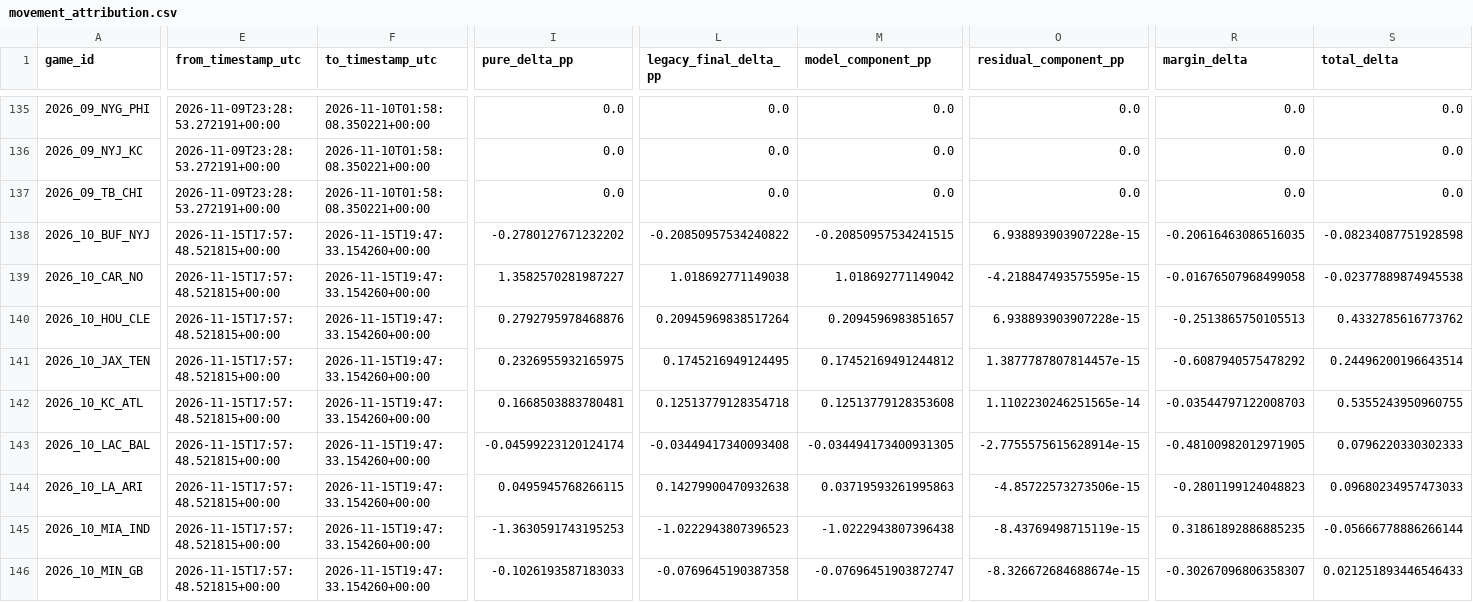
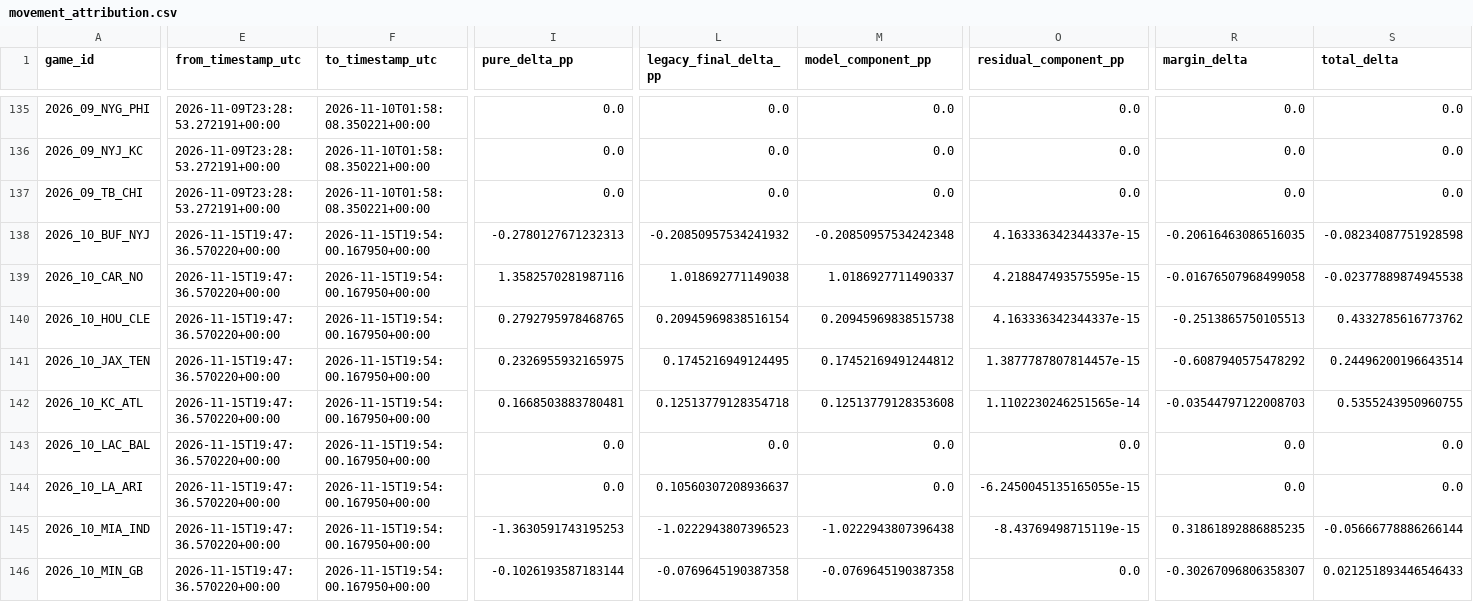
Before and after one commit to levine26/nfl-forecast-model, a CSV file: outputs/movement_attribution.csv, drawn as a sheet; only a part is shown, gaps mark what is left out; the diff covers the shown part only; the diff names each change by its address in the sheet, - before the commit and + after, or states it on an @@ line.

```diff
--- a/outputs/movement_attribution.csv
+++ b/outputs/movement_attribution.csv
-E138:E146 (from_timestamp_utc): 2026-11-15T17:57:48.521815+00:00
+E138:E146 (from_timestamp_utc): 2026-11-15T19:47:36.570220+00:00
-F138:F146 (to_timestamp_utc): 2026-11-15T19:47:33.154260+00:00
+F138:F146 (to_timestamp_utc): 2026-11-15T19:54:00.167950+00:00
-I138 (pure_delta_pp): -0.2780127671232202
+I138 (pure_delta_pp): -0.2780127671232313
-L138 (legacy_final_delta_pp): -0.20850957534240822
+L138 (legacy_final_delta_pp): -0.20850957534241932
-M138 (model_component_pp): -0.20850957534241515
+M138 (model_component_pp): -0.20850957534242348
-O138 (residual_component_pp): 6.938893903907228e-15
+O138 (residual_component_pp): 4.163336342344337e-15
-I139 (pure_delta_pp): 1.3582570281987227
+I139 (pure_delta_pp): 1.3582570281987116
-M139 (model_component_pp): 1.018692771149042
+M139 (model_component_pp): 1.0186927711490337
-O139 (residual_component_pp): -4.218847493575595e-15
+O139 (residual_component_pp): 4.218847493575595e-15
-I140 (pure_delta_pp): 0.2792795978468876
+I140 (pure_delta_pp): 0.2792795978468765
-L140 (legacy_final_delta_pp): 0.20945969838517264
+L140 (legacy_final_delta_pp): 0.20945969838516154
-M140 (model_component_pp): 0.2094596983851657
+M140 (model_component_pp): 0.20945969838515738
-O140 (residual_component_pp): 6.938893903907228e-15
+O140 (residual_component_pp): 4.163336342344337e-15
-I143 (pure_delta_pp): -0.04599223120124174
+I143 (pure_delta_pp): 0.0
-L143 (legacy_final_delta_pp): -0.03449417340093408
+L143 (legacy_final_delta_pp): 0.0
-M143 (model_component_pp): -0.034494173400931305
+M143 (model_component_pp): 0.0
-O143 (residual_component_pp): -2.7755575615628914e-15
+O143 (residual_component_pp): 0.0
-R143 (margin_delta): -0.48100982012971905
+R143 (margin_delta): 0.0
-S143 (total_delta): 0.0796220330302333
+S143 (total_delta): 0.0
-I144 (pure_delta_pp): 0.0495945768266115
+I144 (pure_delta_pp): 0.0
-L144 (legacy_final_delta_pp): 0.14279900470932638
+L144 (legacy_final_delta_pp): 0.10560307208936637
-M144 (model_component_pp): 0.03719593261995863
+M144 (model_component_pp): 0.0
-O144 (residual_component_pp): -4.85722573273506e-15
+O144 (residual_component_pp): -6.2450045135165055e-15
-R144 (margin_delta): -0.2801199124048823
+R144 (margin_delta): 0.0
-S144 (total_delta): 0.09680234957473033
+S144 (total_delta): 0.0
-I146 (pure_delta_pp): -0.1026193587183033
+I146 (pure_delta_pp): -0.1026193587183144
-M146 (model_component_pp): -0.07696451903872747
+M146 (model_component_pp): -0.0769645190387358
-O146 (residual_component_pp): -8.326672684688674e-15
+O146 (residual_component_pp): 0.0
```
Also changed, not shown: 35 edited cells elsewhere in this file, outputs/calibration.csv, outputs/confidence_diagnostics.csv, 10 other files.
